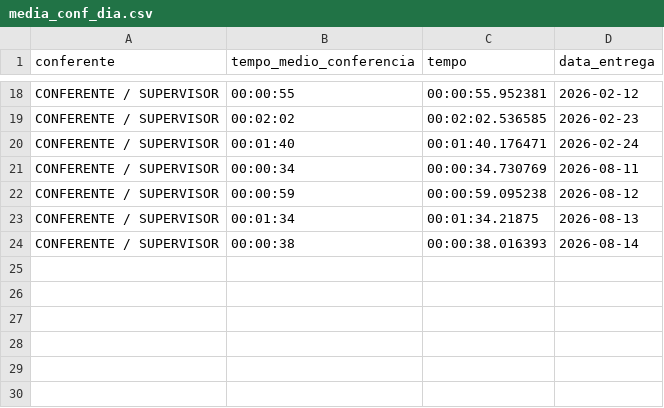
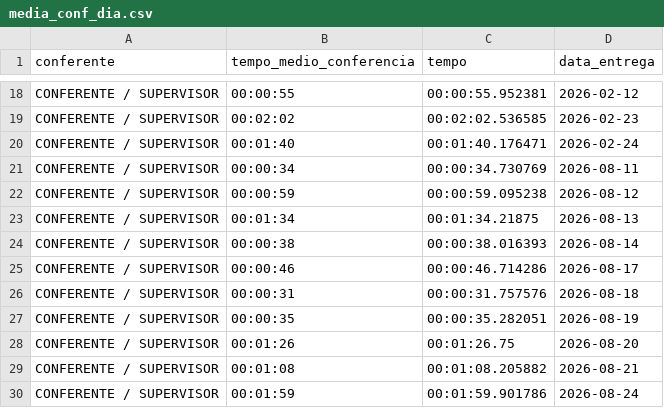
Before and after one commit to diogojfr/report-cdc-streamlit, a CSV file: data/media_conf_dia.csv, drawn as a sheet; only a part is shown, gaps mark what is left out.

```diff
--- a/data/media_conf_dia.csv
+++ b/data/media_conf_dia.csv
@@ -24 +24,7 @@ CONFERENTE / SUPERVISOR ,"00:01:34","00:01:34.21875",2026-08-13
 CONFERENTE / SUPERVISOR ,"00:00:38","00:00:38.016393",2026-08-14
+CONFERENTE / SUPERVISOR ,"00:00:46","00:00:46.714286",2026-08-17
+CONFERENTE / SUPERVISOR ,"00:00:31","00:00:31.757576",2026-08-18
+CONFERENTE / SUPERVISOR ,"00:00:35","00:00:35.282051",2026-08-19
+CONFERENTE / SUPERVISOR ,"00:01:26","00:01:26.75",2026-08-20
+CONFERENTE / SUPERVISOR ,"00:01:08","00:01:08.205882",2026-08-21
+CONFERENTE / SUPERVISOR ,"00:01:59","00:01:59.901786",2026-08-24
```
Also changed, not shown: data/tab_duracao_operacao.csv, data/tab_horas_trabalhadas.csv, 3 other files.
